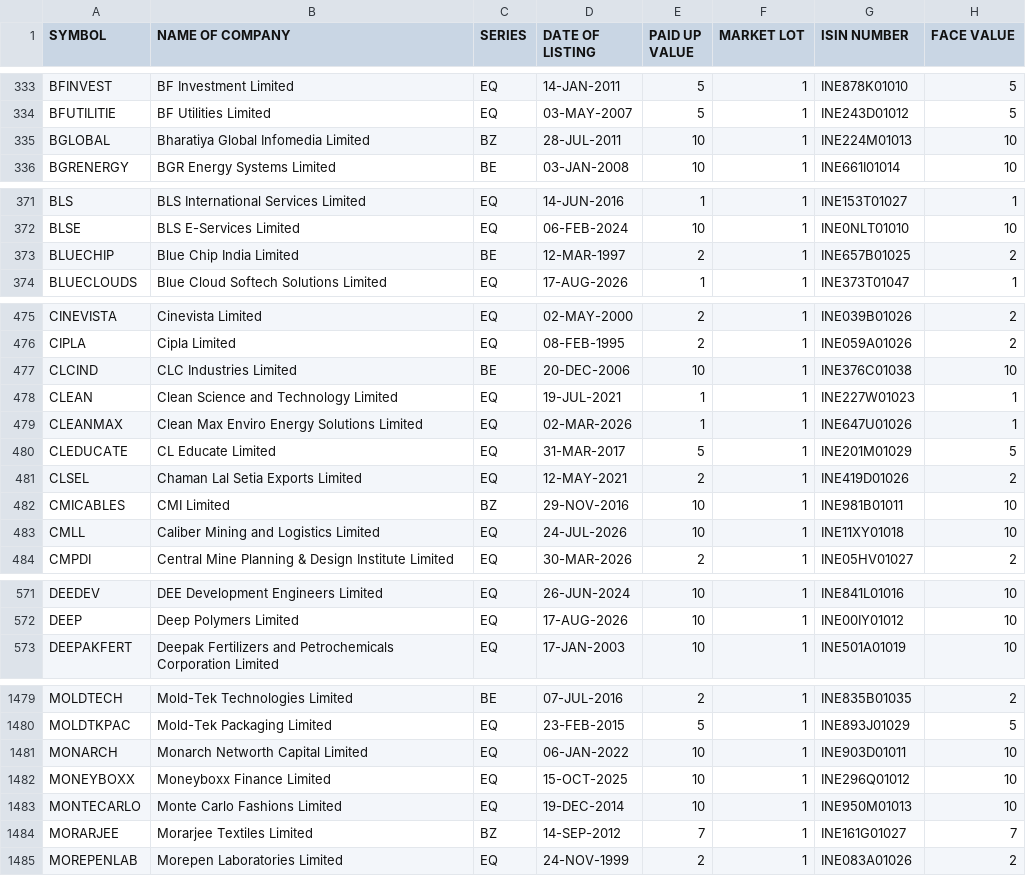
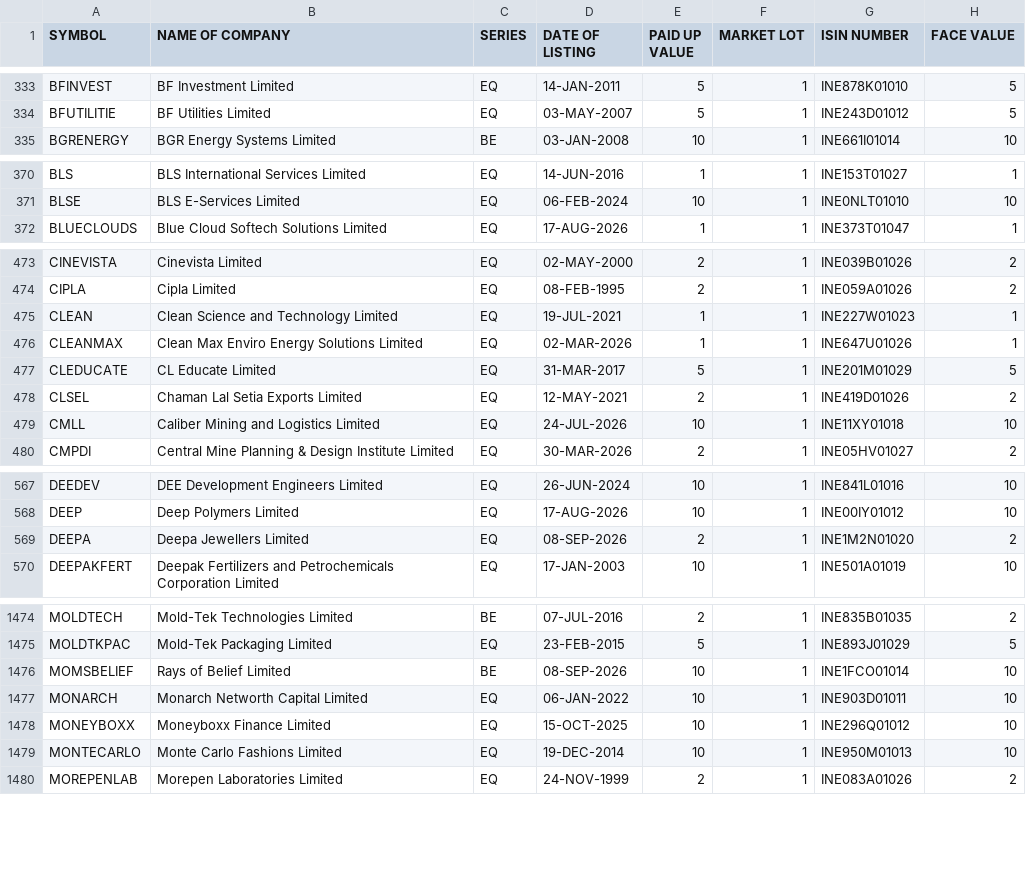
Before and after one commit to krishnaoj-stack/Stock---Dashboard, a CSV file: data/reference/nse_equity_master.csv, drawn as a sheet; only a part is shown, gaps mark what is left out; the diff covers the shown part only.

```diff
--- a/data/reference/nse_equity_master.csv
+++ b/data/reference/nse_equity_master.csv
@@ -334,3 +334,2 @@ BFINVEST,BF Investment Limited,EQ,14-JAN-2011,5,1,INE878K01010,5
 BFUTILITIE,BF Utilities Limited,EQ,03-MAY-2007,5,1,INE243D01012,5
-BGLOBAL,Bharatiya Global Infomedia Limited,BZ,28-JUL-2011,10,1,INE224M01013,10
 BGRENERGY,BGR Energy Systems Limited,BE,03-JAN-2008,10,1,INE661I01014,10
@@ -372,3 +371,2 @@ BLS,BLS International Services Limited,EQ,14-JUN-2016,1,1,INE153T01027,1
 BLSE,BLS E-Services Limited,EQ,06-FEB-2024,10,1,INE0NLT01010,10
-BLUECHIP,Blue Chip India Limited,BE,12-MAR-1997,2,1,INE657B01025,2
 BLUECLOUDS,Blue Cloud Softech Solutions Limited,EQ,17-AUG-2026,1,1,INE373T01047,1
@@ -476,3 +474,2 @@ CINEVISTA,Cinevista Limited,EQ,02-MAY-2000,2,1,INE039B01026,2
 CIPLA,Cipla Limited,EQ,08-FEB-1995,2,1,INE059A01026,2
-CLCIND,CLC Industries Limited,BE,20-DEC-2006,10,1,INE376C01038,10
 CLEAN,Clean Science and Technology Limited,EQ,19-JUL-2021,1,1,INE227W01023,1
@@ -481,3 +478,2 @@ CLEDUCATE,CL Educate Limited,EQ,31-MAR-2017,5,1,INE201M01029,5
 CLSEL,Chaman Lal Setia Exports Limited,EQ,12-MAY-2021,2,1,INE419D01026,2
-CMICABLES,CMI Limited,BZ,29-NOV-2016,10,1,INE981B01011,10
 CMLL,Caliber Mining and Logistics Limited,EQ,24-JUL-2026,10,1,INE11XY01018,10
@@ -572,2 +568,3 @@ DEEDEV,DEE Development Engineers Limited,EQ,26-JUN-2024,10,1,INE841L01016,10
 DEEP,Deep Polymers Limited,EQ,17-AUG-2026,10,1,INE00IY01012,10
+DEEPA,Deepa Jewellers Limited,EQ,08-SEP-2026,2,1,INE1M2N01020,2
 DEEPAKFERT,Deepak Fertilizers and Petrochemicals Corporation Limited,EQ,17-JAN-2003,10,1,INE501A01019,10
@@ -1480,2 +1475,3 @@ MOLDTECH,Mold-Tek Technologies Limited,BE,07-JUL-2016,2,1,INE835B01035,2
 MOLDTKPAC,Mold-Tek Packaging Limited,EQ,23-FEB-2015,5,1,INE893J01029,5
+MOMSBELIEF,Rays of Belief Limited,BE,08-SEP-2026,10,1,INE1FCO01014,10
 MONARCH,Monarch Networth Capital Limited,EQ,06-JAN-2022,10,1,INE903D01011,10
@@ -1483,3 +1479,2 @@ MONEYBOXX,Moneyboxx Finance Limited,EQ,15-OCT-2025,10,1,INE296Q01012,10
 MONTECARLO,Monte Carlo Fashions Limited,EQ,19-DEC-2014,10,1,INE950M01013,10
-MORARJEE,Morarjee Textiles Limited,BZ,14-SEP-2012,7,1,INE161G01027,7
 MOREPENLAB,Morepen Laboratories Limited,EQ,24-NOV-1999,2,1,INE083A01026,2
```
Also changed, not shown: 9 removed rows and 4 edited cells elsewhere in this file, data/output/latest.csv.
